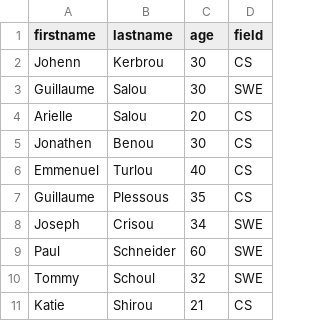
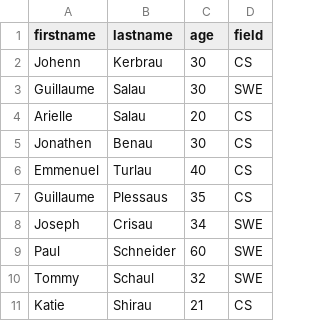
Before and after one commit to Motaz-Mukhtar/alx-backend-javascript, a CSV file: 0x05-Node_JS_basic/full_server/database.csv (was 0x05-Node_JS_basic/database.csv), drawn as a sheet.

Commit message:
Add full_server/ directory (/utils.js, /server.js, /controllers/AppController.js, /controllers/StudentsController.js, /database.csv, /package.json, /routes.index.js) on it

```diff
--- a/0x05-Node_JS_basic/database.csv
+++ b/0x05-Node_JS_basic/full_server/database.csv
@@ -1,11 +1,11 @@
 firstname,lastname,age,field
-Johenn,Kerbrou,30,CS
-Guillaume,Salou,30,SWE
-Arielle,Salou,20,CS
-Jonathen,Benou,30,CS
-Emmenuel,Turlou,40,CS
-Guillaume,Plessous,35,CS
-Joseph,Crisou,34,SWE
+Johenn,Kerbrau,30,CS
+Guillaume,Salau,30,SWE
+Arielle,Salau,20,CS
+Jonathen,Benau,30,CS
+Emmenuel,Turlau,40,CS
+Guillaume,Plessaus,35,CS
+Joseph,Crisau,34,SWE
 Paul,Schneider,60,SWE
-Tommy,Schoul,32,SWE
-Katie,Shirou,21,CS
+Tommy,Schaul,32,SWE
+Katie,Shirau,21,CS
```
Also changed, not shown: 12 other files.
